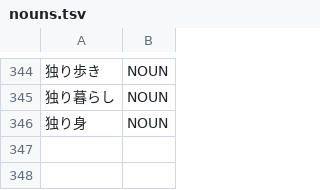
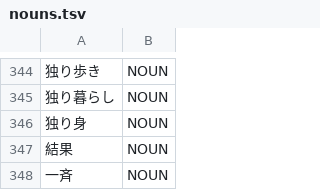
Before and after one commit to aitytech/suzume, a TSV file: data/core/nouns.tsv, drawn as a sheet; only a part is shown, gaps mark what is left out; the diff names each change by its address in the sheet, - before the commit and + after, or states it on an @@ line.

Commit message:
fix(dict): register adverbial kango so they stop fusing with a sahen noun
再度確認する, 一旦確認する, 万一確認する, 一斉確認する and その結果確認する all
came out with the four-kanji run glued into one unknown token, because nothing
in the lexicon marked the leading two kanji as a word of its own. 早速確認する
already split for exactly that reason.

Register the lexicalized adverbial kango with the part of speech each one
actually carries: 再度/一旦/万一 are adverbs, 一斉 and 結果 are nouns used
adverbially.

```diff
--- a/data/core/nouns.tsv
+++ b/data/core/nouns.tsv
+row 347: 結果 | NOUN
+row 348: 一斉 | NOUN
```
Also changed, not shown: data/core/adverbs.tsv, 1 other file.
